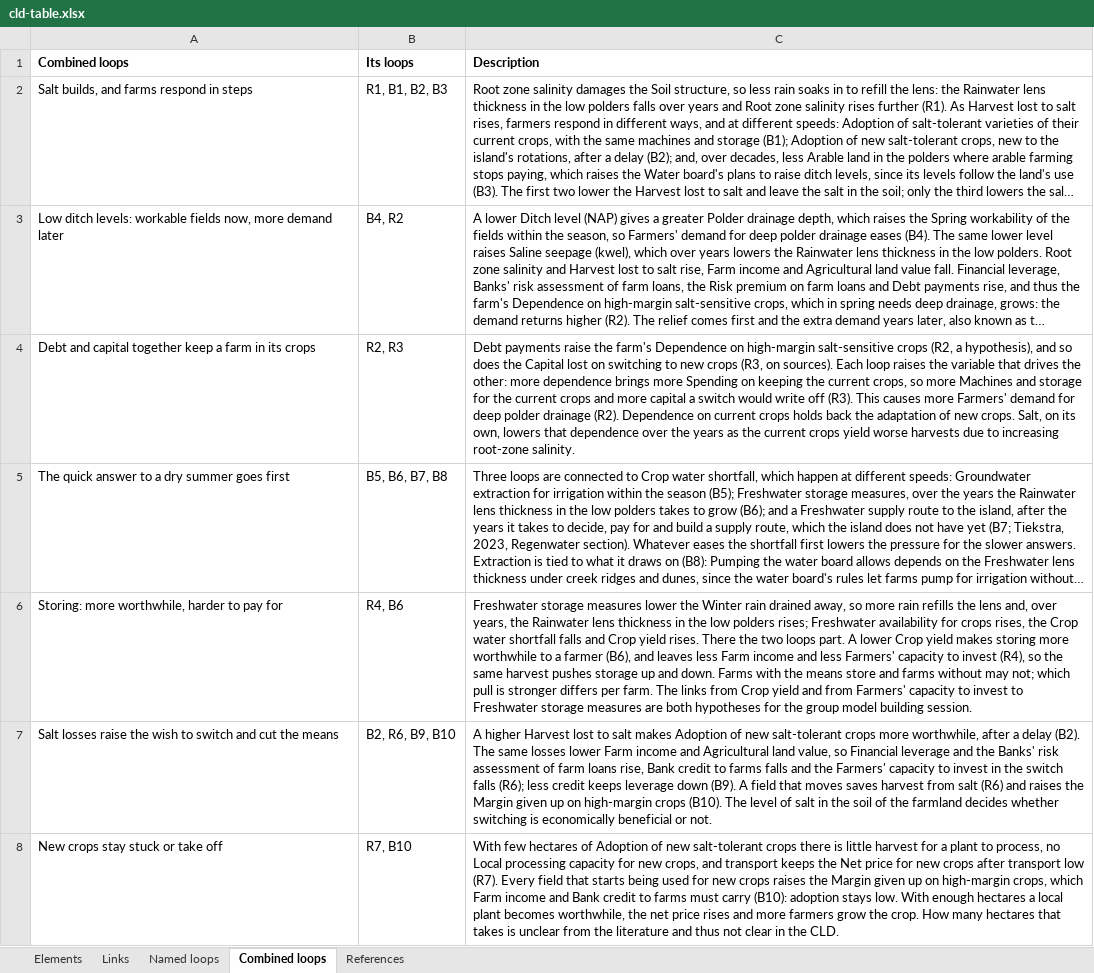
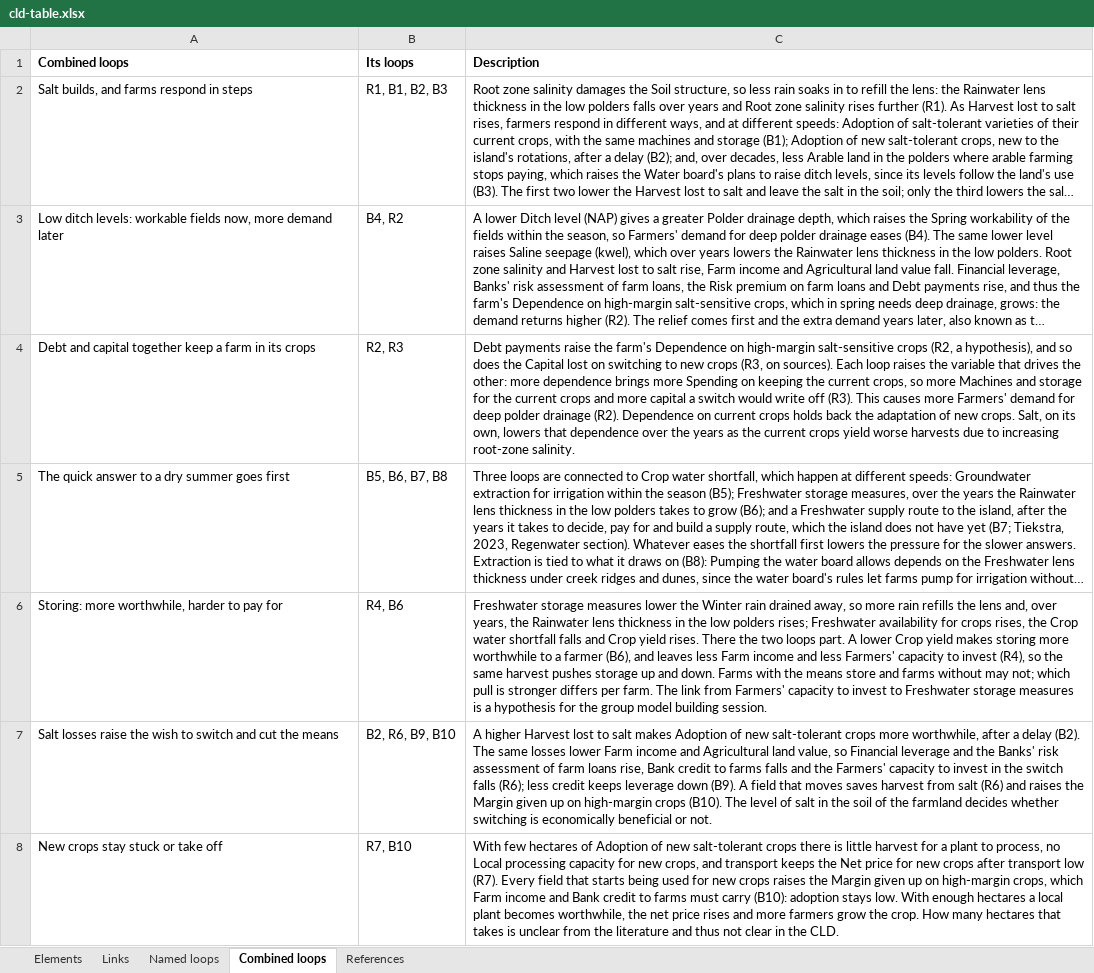
Before and after one commit to jordyzuidam2003-bot/zeeland-cld, an Excel workbook: docs/tables/cld-table.xlsx, sheet Combined loops, drawn as a sheet; only a part is shown; long unchanged cells end in …; values as stored, in another font and other column widths than the file's, no borders; the diff names each change by its address in the sheet, - before the commit and + after, or states it on an @@ line.

Commit message:
Into cld.json, as tried in the working version: Two barriers to storage: the call for a supply route holds storage back, and the urgency swings with the years (CitationCheck/batch14/move14.py)
Change: Two barriers to storage: the call for a supply route holds storage back, and the urgency swings with the years
Argument: Kaandorp et al. (2022, p. 12) name both on the island: farmers hold back on investing while parties argue the answer is a supply route, with no route decided, its payer and management open (Witteveen+Bos, 2021, p. 51), which links B7 to storage; and the attention to drought swings with dry and wet years, which is how B6 behaves, so no new variable. The second gives Crop yield → Freshwater storage measures its source, so the link loses its hypothesis mark (cld-model.md: a behavioural claim takes a source where one exists) and C5's description, which called it one, changes with it.
Agreed: Jordy and Lenne, 2026-11-27

```diff
--- a/docs/tables/cld-table.xlsx (sheet Combined loops)
+++ b/docs/tables/cld-table.xlsx (sheet Combined loops)
-C6 (Description): …farm. The links from Crop yield and from Farmers' capacity to invest to Freshwater storage measures are both hypotheses for the…
+C6 (Description): …farm. The link from Farmers' capacity to invest to Freshwater storage measures is a hypothesis for the…
```
Also changed, not shown: sheet Links, sheet Elements, 8 other files.
